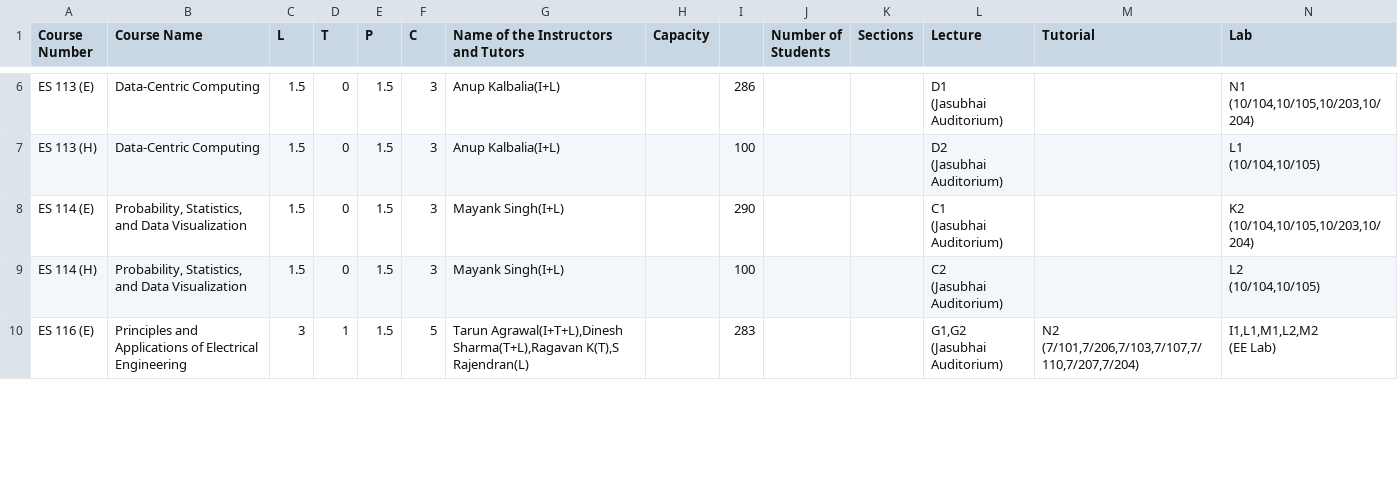
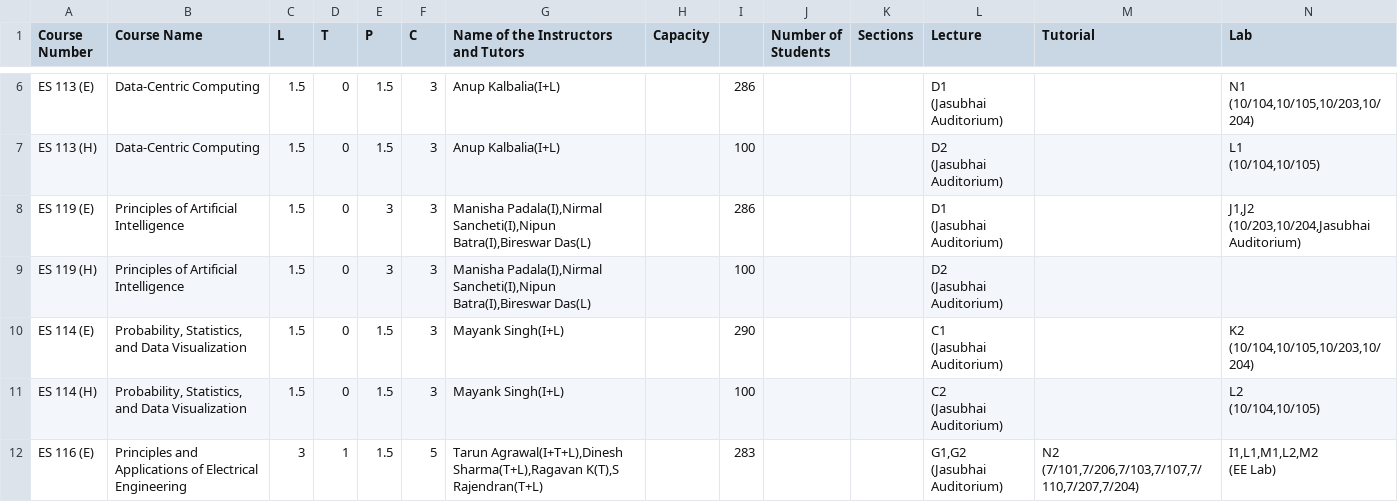
Before and after one commit to Naveen-Pal/timetable, a CSV file: Timetable.csv, drawn as a sheet; only a part is shown, gaps mark what is left out; addresses are those after the commit; rows hold the shown columns only; ↵ is a line break in a cell; the diff covers the shown part only; the diff names each change by its address in the sheet, - before the commit and + after, or states it on an @@ line.

```diff
--- a/Timetable.csv
+++ b/Timetable.csv
+row 8: ES 119 (E) | Principles of Artificial Intelligence | 1.5 | 0 | 3 | 3 | Manisha Padala(I),Nirmal Sancheti(I),Nipun Batra(I),Bireswar Das(L) |  | 286 |  |  | D1 ↵ (Jasubhai Auditorium) |  | J1,J2 ↵ (10/203,10/204,Jasubhai Auditorium)
+row 9: ES 119 (H) | Principles of Artificial Intelligence | 1.5 | 0 | 3 | 3 | Manisha Padala(I),Nirmal Sancheti(I),Nipun Batra(I),Bireswar Das(L) |  | 100 |  |  | D2 ↵ (Jasubhai Auditorium)
-G12: …Sharma(T+L),Ragavan K(T),S Rajendran(L)
+G12: …Sharma(T+L),Ragavan K(T),S Rajendran(T+L)
```
Also changed, not shown: 10 added rows and 31 edited cells elsewhere in this file, Updated_Processed_Timetable.csv.
